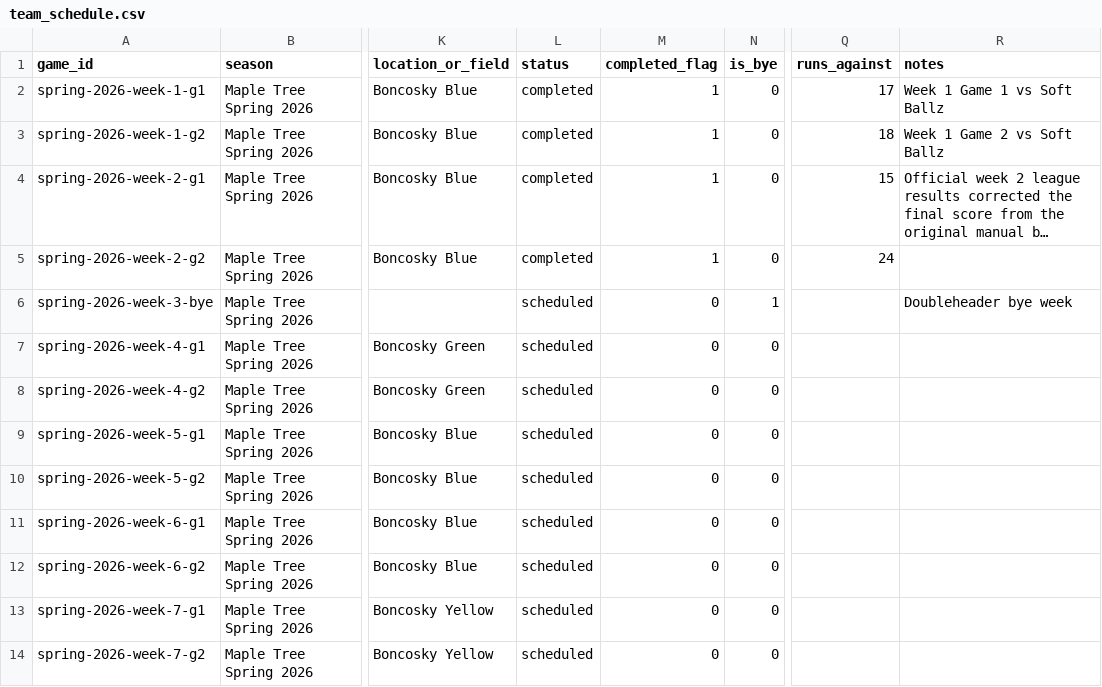
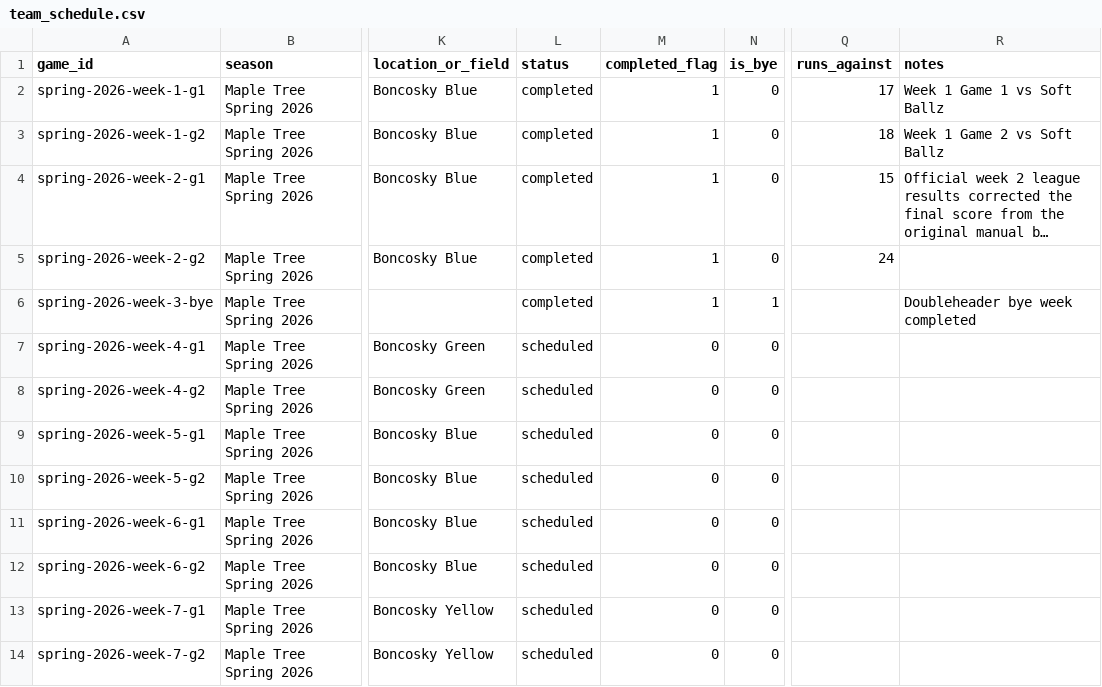
Before and after one commit to tatkins11/maple-tree-dashboard, a CSV file: data/processed/team_schedule.csv, drawn as a sheet; only a part is shown, gaps mark what is left out; long unchanged cells end in …; the diff names each change by its address in the sheet, - before the commit and + after, or states it on an @@ line.

```diff
--- a/data/processed/team_schedule.csv
+++ b/data/processed/team_schedule.csv
-L6 (status): scheduled
+L6 (status): completed
-M6 (completed_flag): 0
+M6 (completed_flag): 1
-R6 (notes): Doubleheader bye week
+R6 (notes): Doubleheader bye week completed
```
Also changed, not shown: data/processed/league_schedule_games.csv, data/processed/standings_snapshot.csv.
